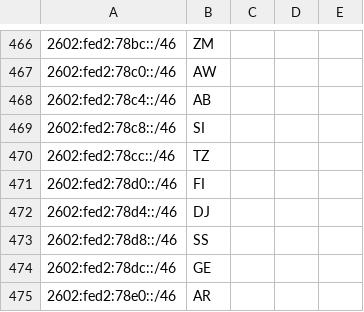
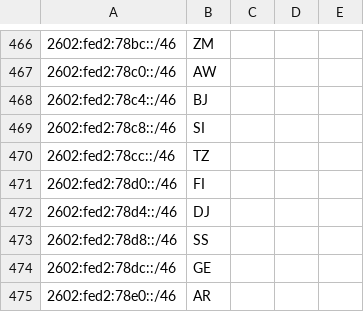
Before and after one commit to Regltddef/geo, a CSV file: geofeed.csv, drawn as a sheet; only a part is shown, gaps mark what is left out.

Commit message:
Update geofeed.csv

```diff
--- a/geofeed.csv
+++ b/geofeed.csv
@@ -467,3 +467,3 @@
 2602:fed2:78c0::/46,AW,,,
-2602:fed2:78c4::/46,AB,,,
+2602:fed2:78c4::/46,BJ,,,
 2602:fed2:78c8::/46,SI,,,
```
